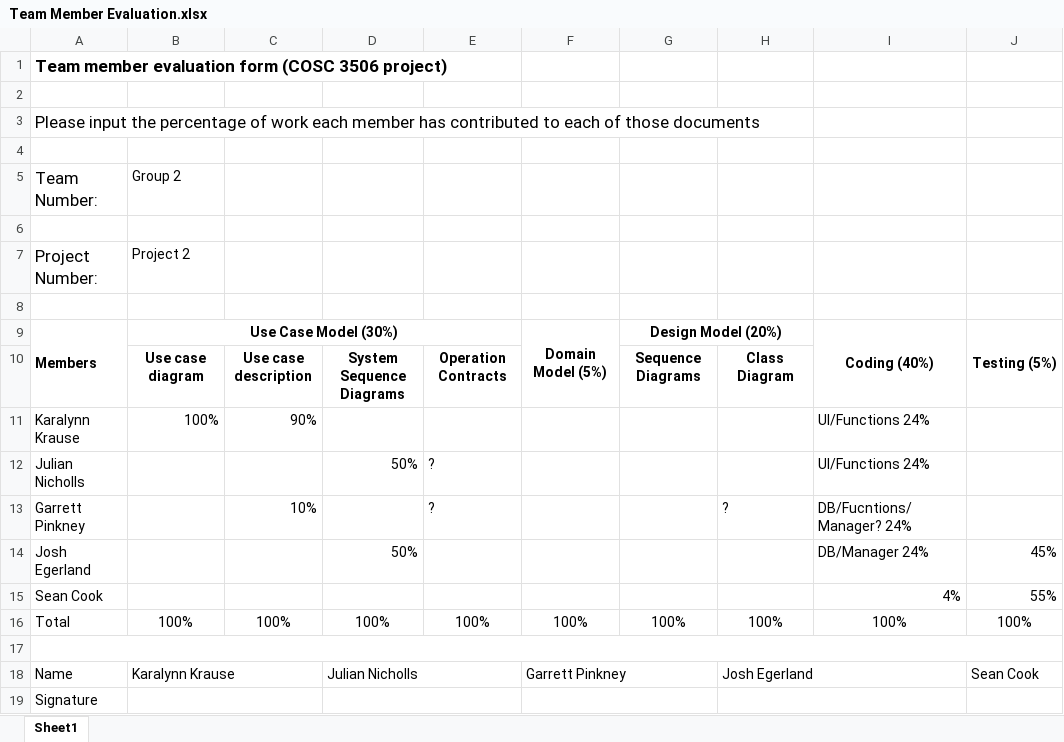
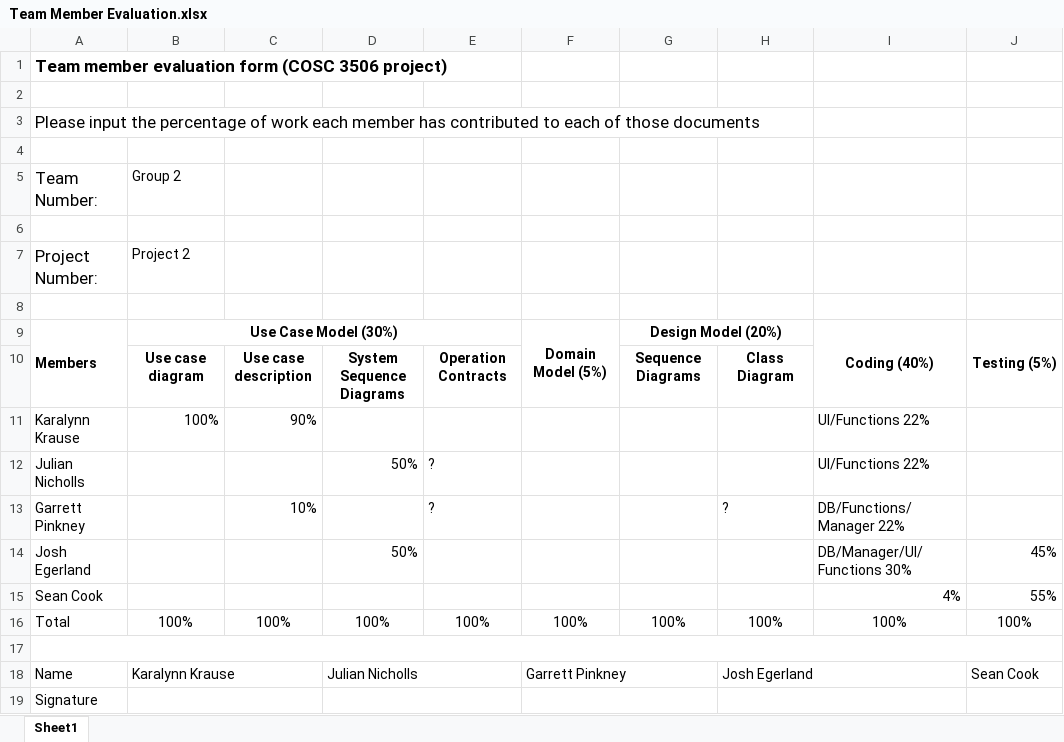
Before and after one commit to G-Pink/COSC3506Project2, an Excel workbook: Team Member Evaluation.xlsx, sheet Sheet1, drawn as a sheet; values as stored, in another font and other column widths than the file's, no borders; the diff names each change by its address in the sheet, - before the commit and + after, or states it on an @@ line.

Commit message:
Added files via upload

```diff
--- a/Team Member Evaluation.xlsx (sheet Sheet1)
+++ b/Team Member Evaluation.xlsx (sheet Sheet1)
-I11:I12: UI/Functions 24%
+I11:I12: UI/Functions 22%
-I13: DB/Fucntions/ Manager? 24%
+I13: DB/Functions/ Manager 22%
-I14: DB/Manager 24%
+I14: DB/Manager/UI/Functions 30%
```
